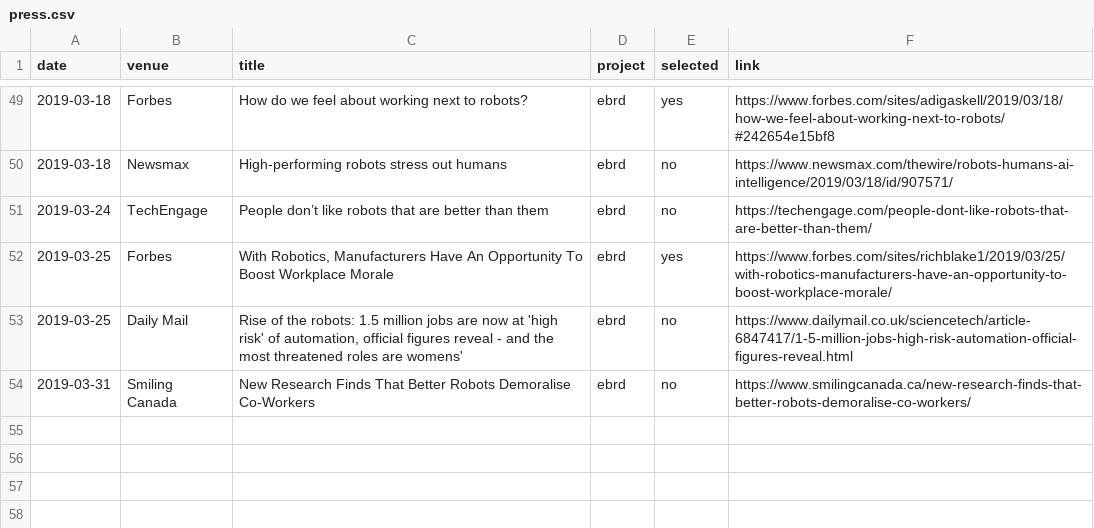
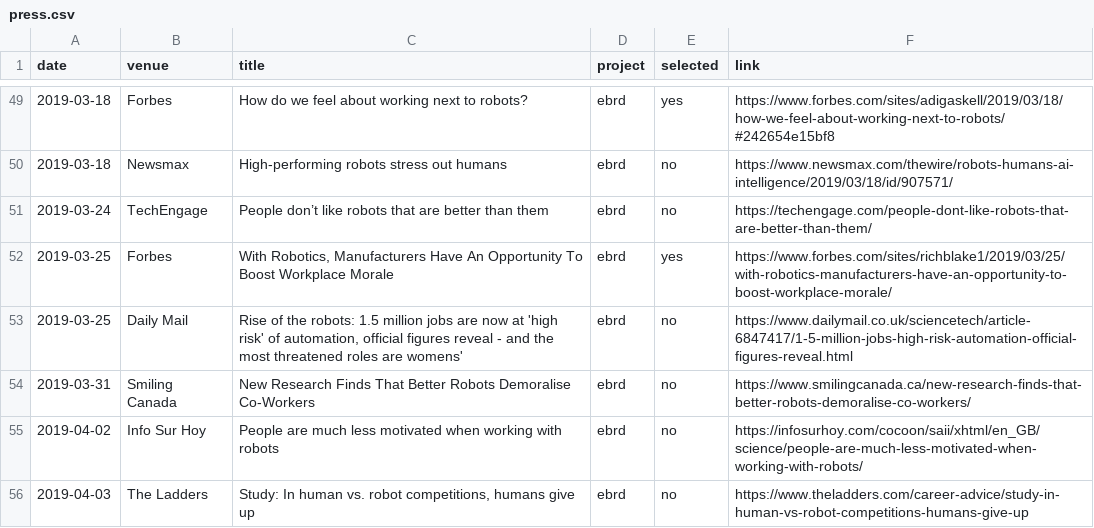
Before and after one commit to hrc2/hrc2.github.io, a CSV file: _data/press.csv, drawn as a sheet; only a part is shown, gaps mark what is left out; the diff names each change by its address in the sheet, - before the commit and + after, or states it on an @@ line.

Commit message:
more ebrd news

```diff
--- a/_data/press.csv
+++ b/_data/press.csv
+row 55: 2019-04-02 | Info Sur Hoy | People are much less motivated when working with robots | ebrd | no | https://infosurhoy.com/cocoon/saii/xhtml/en_GB/science/people-are-much-less-motivated-when-working-with-robots/
+row 56: 2019-04-03 | The Ladders | Study: In human vs. robot competitions, humans give up | ebrd | no | https://www.theladders.com/career-advice/study-in-human-vs-robot-competitions-humans-give-up
```
